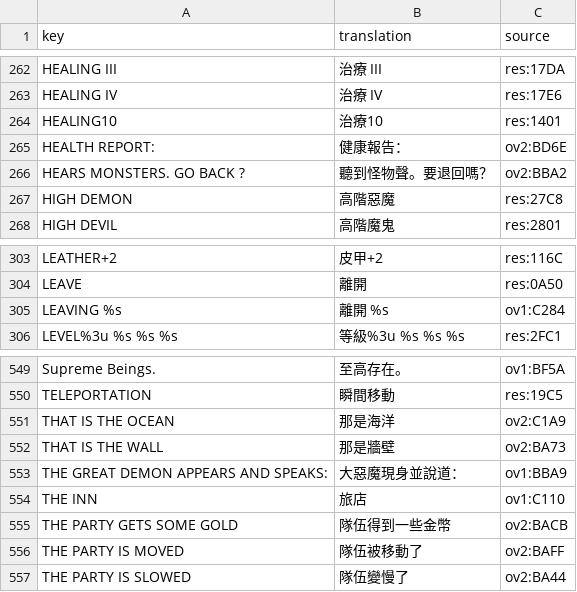
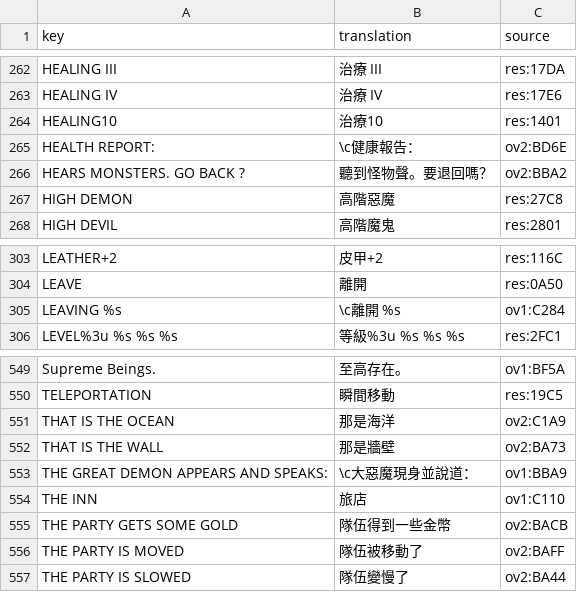
Before and after one commit to wicanr2/phantasie_cht, a TSV file: text/ui.zh-TW.tsv, drawn as a sheet; only a part is shown, gaps mark what is left out; the diff covers the shown part only.

```diff
--- a/text/ui.zh-TW.tsv
+++ b/text/ui.zh-TW.tsv
@@ -264,3 +264,3 @@ HEALING IV	治療 IV	res:17E6
 HEALING10	治療10	res:1401
-HEALTH REPORT:	健康報告：	ov2:BD6E
+HEALTH REPORT:	\c健康報告：	ov2:BD6E
 HEARS MONSTERS. GO BACK ?	聽到怪物聲。要退回嗎？	ov2:BBA2
@@ -304,3 +304,3 @@ LEATHER+2	皮甲+2	res:116C
 LEAVE	離開	res:0A50
-LEAVING %s	離開 %s	ov1:C284
+LEAVING %s	\c離開 %s	ov1:C284
 LEVEL%3u %s %s %s	等級%3u %s %s %s	res:2FC1
@@ -552,3 +552,3 @@ THAT IS THE OCEAN	那是海洋	ov2:C1A9
 THAT IS THE WALL	那是牆壁	ov2:BA73
-THE GREAT DEMON APPEARS AND SPEAKS:	大惡魔現身並說道：	ov1:BBA9
+THE GREAT DEMON APPEARS AND SPEAKS:	\c大惡魔現身並說道：	ov1:BBA9
 THE INN	旅店	ov1:C110
```
Also changed, not shown: 10 edited cells elsewhere in this file, 2 other files.
